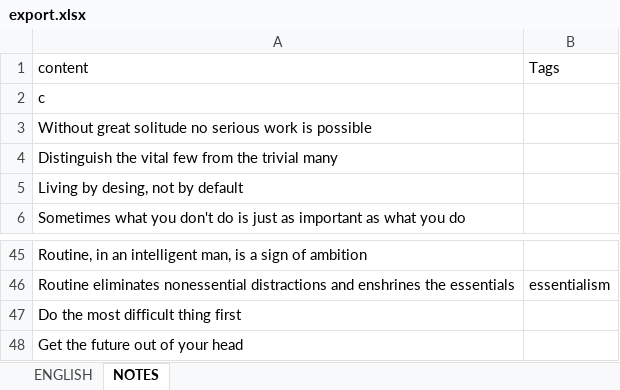
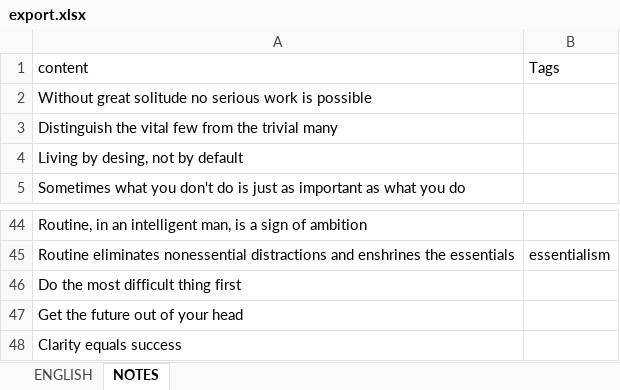
Before and after one commit to ArzamastsevOleksandr/booster-command-line, an Excel workbook: export.xlsx, sheet NOTES, drawn as a sheet; only a part is shown, gaps mark what is left out; values as stored, in another font and other column widths than the file's, no borders; removed rows and columns are numbered as before the commit, all else as after; the diff names each change by its address in the sheet, - before the commit and + after, or states it on an @@ line.

Commit message:
feat: display note by id

```diff
--- a/export.xlsx (sheet NOTES)
+++ b/export.xlsx (sheet NOTES)
-row 2: c
+row 48: Clarity equals success
```
Also changed, not shown: sheet ENGLISH, 3 other files.
